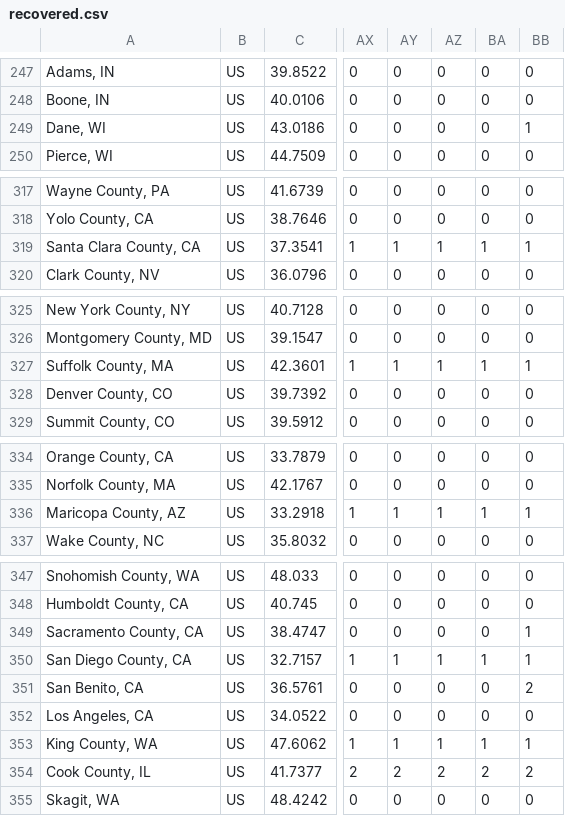
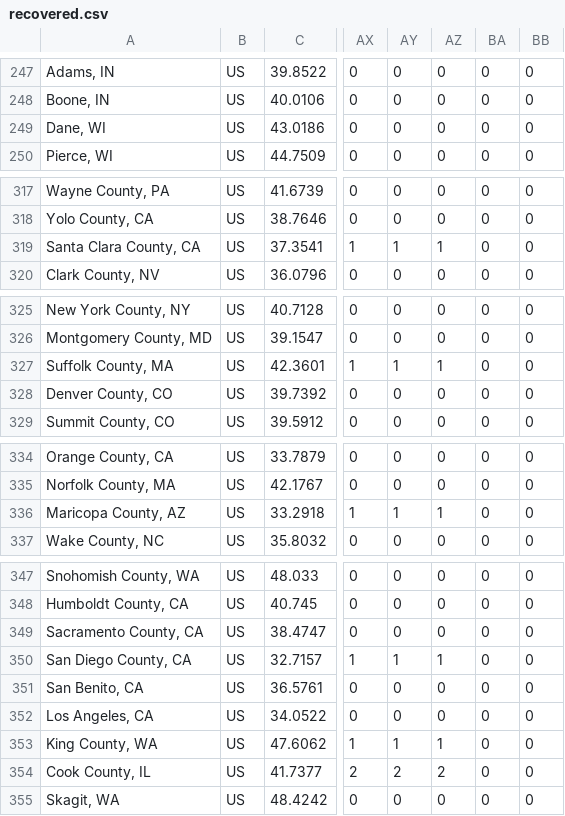
Before and after one commit to databrew/covid19, a CSV file: data-raw/jhu/recovered.csv, drawn as a sheet; only a part is shown, gaps mark what is left out; the diff names each change by its address in the sheet, - before the commit and + after, or states it on an @@ line.

```diff
--- a/data-raw/jhu/recovered.csv
+++ b/data-raw/jhu/recovered.csv
-BB249: 1
+BB249: 0
-BA319: 1
+BA319: 0
-BB319: 1
+BB319: 0
-BA327: 1
+BA327: 0
-BB327: 1
+BB327: 0
-BA336: 1
+BA336: 0
-BB336: 1
+BB336: 0
-BB349:BB350: 1
+BB349:BB350: 0
-BA350: 1
+BA350: 0
-BB351: 2
+BB351: 0
-BA353: 1
+BA353: 0
-BB353: 1
+BB353: 0
-BA354: 2
+BA354: 0
-BB354: 2
+BB354: 0
```
Also changed, not shown: data-raw/jhu/confirmed_cases.csv, data-raw/jhu/deaths.csv, 4 other files.
